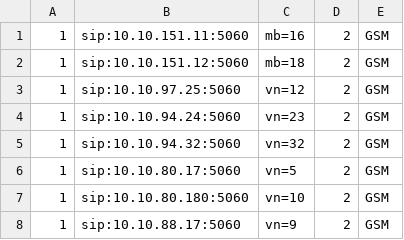
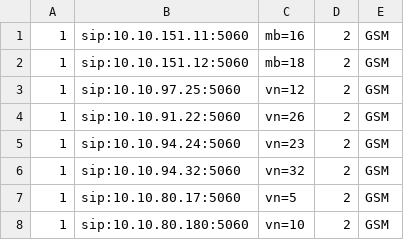
Before and after one commit to devops-itcs/CONFIG-CHANNEL-VPB-154-MAIN, a CSV file: gsm.csv, drawn as a sheet; only a part is shown; the shorter side is filled out with more unchanged rows; the diff names each change by its address in the sheet, - before the commit and + after, or states it on an @@ line.

Commit message:
Update gsm.csv

```diff
--- a/gsm.csv
+++ b/gsm.csv
+row 4: 1 | sip:10.10.91.22:5060 | vn=26 | 2 | GSM
```
